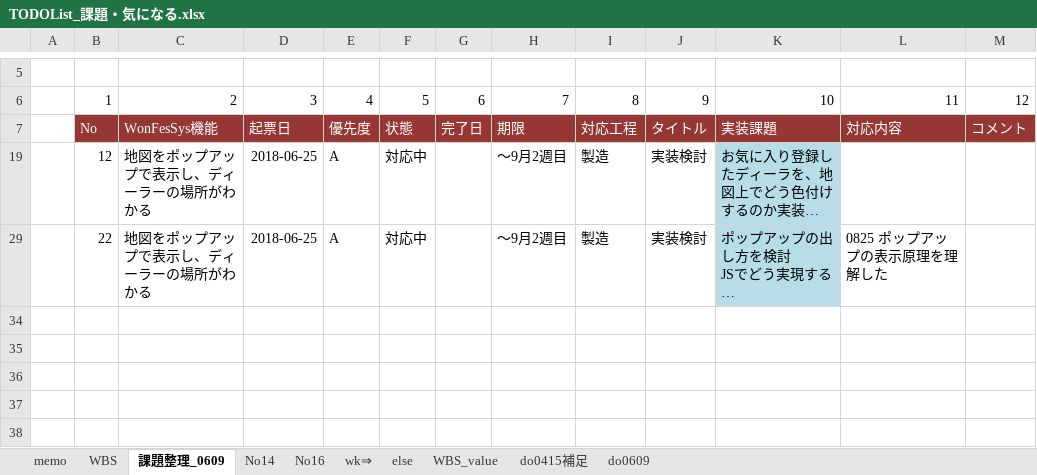
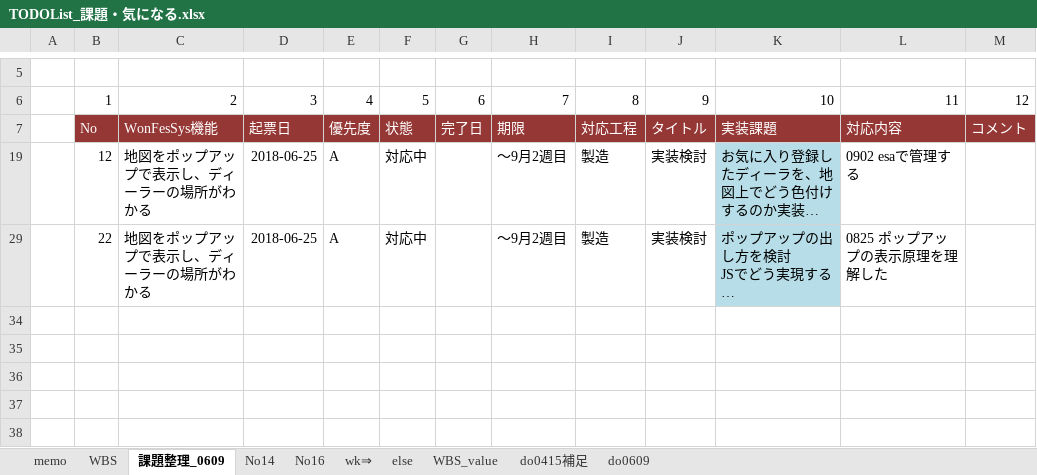
Before and after one commit to gitRock2016/WFS_Design, an Excel workbook: 99.work/TODOList_課題・気になる.xlsx, sheet 課題整理_0609, drawn as a sheet; only a part is shown, gaps mark what is left out; long unchanged cells end in …; values as stored, in another font and other column widths than the file's, no borders; conditional formats not drawn; the diff names each change by its address in the sheet, - before the commit and + after, or states it on an @@ line.

Commit message:
No12課題をesaで管理する

```diff
--- a/99.work/TODOList_課題・気になる.xlsx (sheet 課題整理_0609)
+++ b/99.work/TODOList_課題・気になる.xlsx (sheet 課題整理_0609)
-L19: (empty)
+L19: 0902 esaで管理する
```
Also changed, not shown: charts or pictures.
